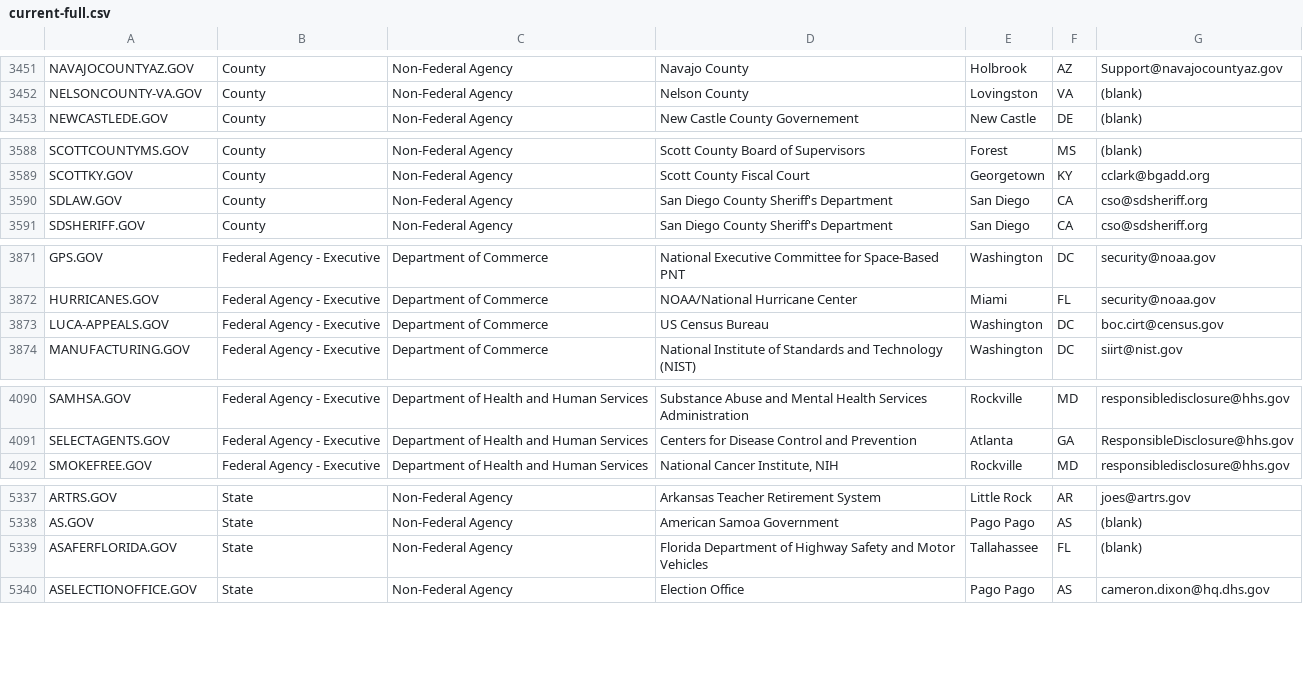
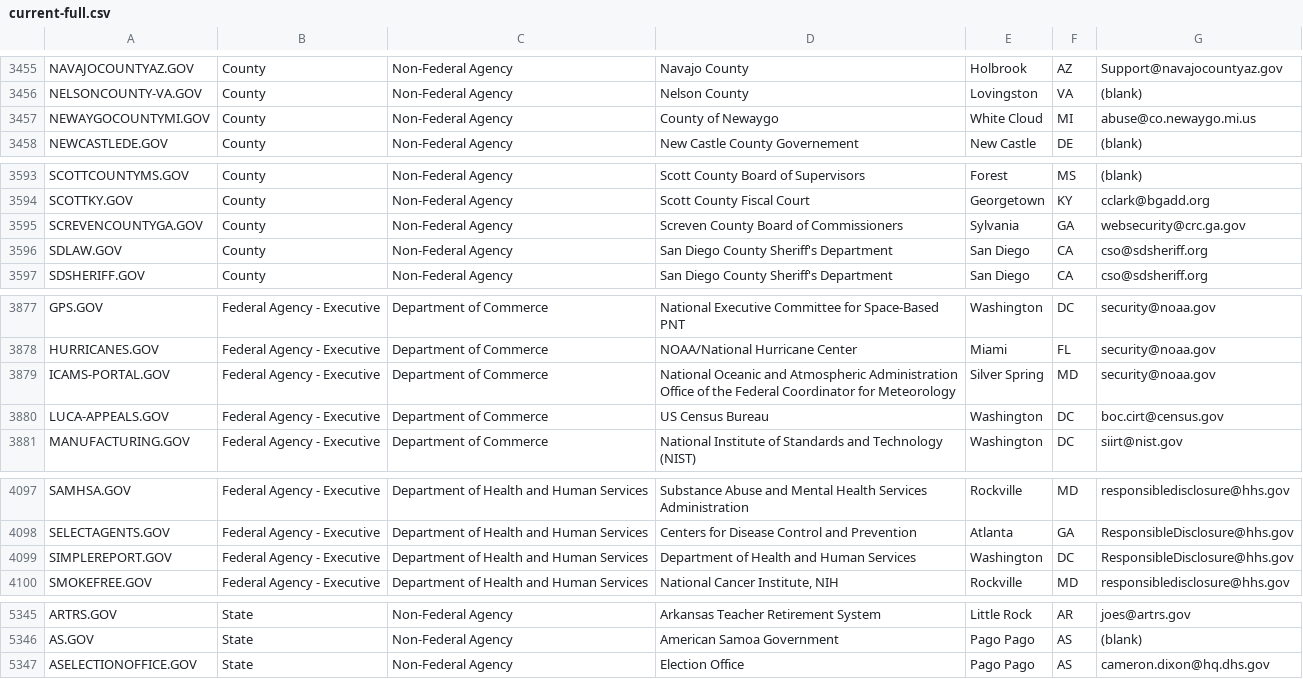
Before and after one commit to GSA/data, a CSV file: dotgov-domains/current-full.csv, drawn as a sheet; only a part is shown, gaps mark what is left out; the diff covers the shown part only.

```diff
--- a/dotgov-domains/current-full.csv
+++ b/dotgov-domains/current-full.csv
@@ -3452,2 +3456,3 @@ NAVAJOCOUNTYAZ.GOV,County,Non-Federal Agency,Navajo County,Holbrook,AZ,Support@n
 NELSONCOUNTY-VA.GOV,County,Non-Federal Agency,Nelson County,Lovingston,VA,(blank)
+NEWAYGOCOUNTYMI.GOV,County,Non-Federal Agency,County of Newaygo,White Cloud,MI,abuse@co.newaygo.mi.us
 NEWCASTLEDE.GOV,County,Non-Federal Agency,New Castle County Governement,New Castle,DE,(blank)
@@ -3589,2 +3594,3 @@ SCOTTCOUNTYMS.GOV,County,Non-Federal Agency,Scott County Board of Supervisors,Fo
 SCOTTKY.GOV,County,Non-Federal Agency,Scott County Fiscal Court,Georgetown,KY,cclark@bgadd.org
+SCREVENCOUNTYGA.GOV,County,Non-Federal Agency,Screven County Board of Commissioners,Sylvania,GA,websecurity@crc.ga.gov
 SDLAW.GOV,County,Non-Federal Agency,San Diego County Sheriff's Department,San Diego,CA,cso@sdsheriff.org
@@ -3872,2 +3878,3 @@ GPS.GOV,Federal Agency - Executive,Department of Commerce,National Executive Com
 HURRICANES.GOV,Federal Agency - Executive,Department of Commerce,NOAA/National Hurricane Center,Miami,FL,security@noaa.gov
+ICAMS-PORTAL.GOV,Federal Agency - Executive,Department of Commerce,National Oceanic and Atmospheric Administration Office of the Federal Coordinator for Meteorology,Silver Spring,MD,security@noaa.gov
 LUCA-APPEALS.GOV,Federal Agency - Executive,Department of Commerce,US Census Bureau,Washington,DC,boc.cirt@census.gov
@@ -4091,2 +4098,3 @@ SAMHSA.GOV,Federal Agency - Executive,Department of Health and Human Services,Su
 SELECTAGENTS.GOV,Federal Agency - Executive,Department of Health and Human Services,Centers for Disease Control and Prevention,Atlanta,GA,ResponsibleDisclosure@hhs.gov
+SIMPLEREPORT.GOV,Federal Agency - Executive,Department of Health and Human Services,Department of Health and Human Services,Washington,DC,ResponsibleDisclosure@hhs.gov
 SMOKEFREE.GOV,Federal Agency - Executive,Department of Health and Human Services,"National Cancer Institute, NIH",Rockville,MD,responsibledisclosure@hhs.gov
@@ -5338,3 +5346,2 @@ ARTRS.GOV,State,Non-Federal Agency,Arkansas Teacher Retirement System,Little Roc
 AS.GOV,State,Non-Federal Agency,American Samoa Government,Pago Pago,AS,(blank)
-ASAFERFLORIDA.GOV,State,Non-Federal Agency,Florida Department of Highway Safety and Motor Vehicles,Tallahassee,FL,(blank)
 ASELECTIONOFFICE.GOV,State,Non-Federal Agency,Election Office,Pago Pago,AS,cameron.dixon@hq.dhs.gov
```
Also changed, not shown: 5 added rows, 5 removed rows and 45 edited cells elsewhere in this file, dotgov-domains/current-federal.csv.
